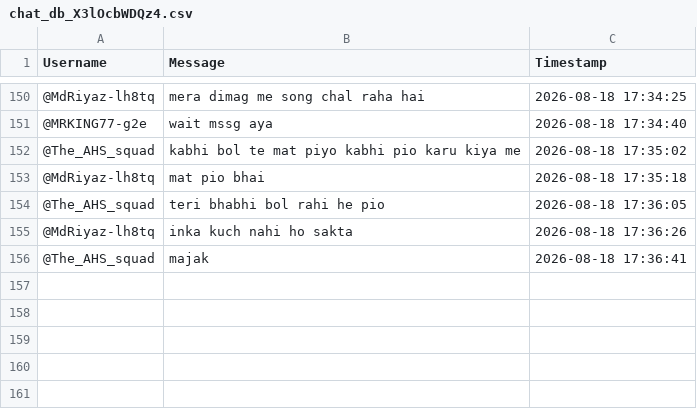
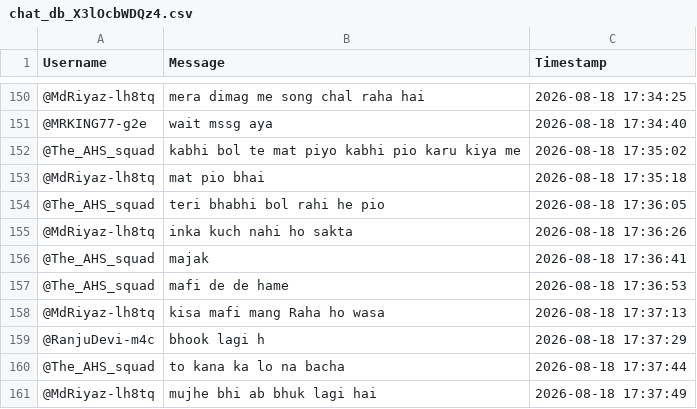
Before and after one commit to sjskkaka281/Ytsc, a CSV file: chat_db_X3lOcbWDQz4.csv, drawn as a sheet; only a part is shown, gaps mark what is left out.

```diff
--- a/chat_db_X3lOcbWDQz4.csv
+++ b/chat_db_X3lOcbWDQz4.csv
@@ -156 +156,6 @@ Username,Message,Timestamp
 @The_AHS_squad,majak,2026-08-18 17:36:41
+@The_AHS_squad,mafi de de hame,2026-08-18 17:36:53
+@MdRiyaz-lh8tq,kisa mafi mang Raha ho wasa,2026-08-18 17:37:13
+@RanjuDevi-m4c,bhook lagi h,2026-08-18 17:37:29
+@The_AHS_squad,to kana ka lo na bacha ,2026-08-18 17:37:44
+@MdRiyaz-lh8tq,mujhe bhi ab bhuk lagi hai ,2026-08-18 17:37:49
```
